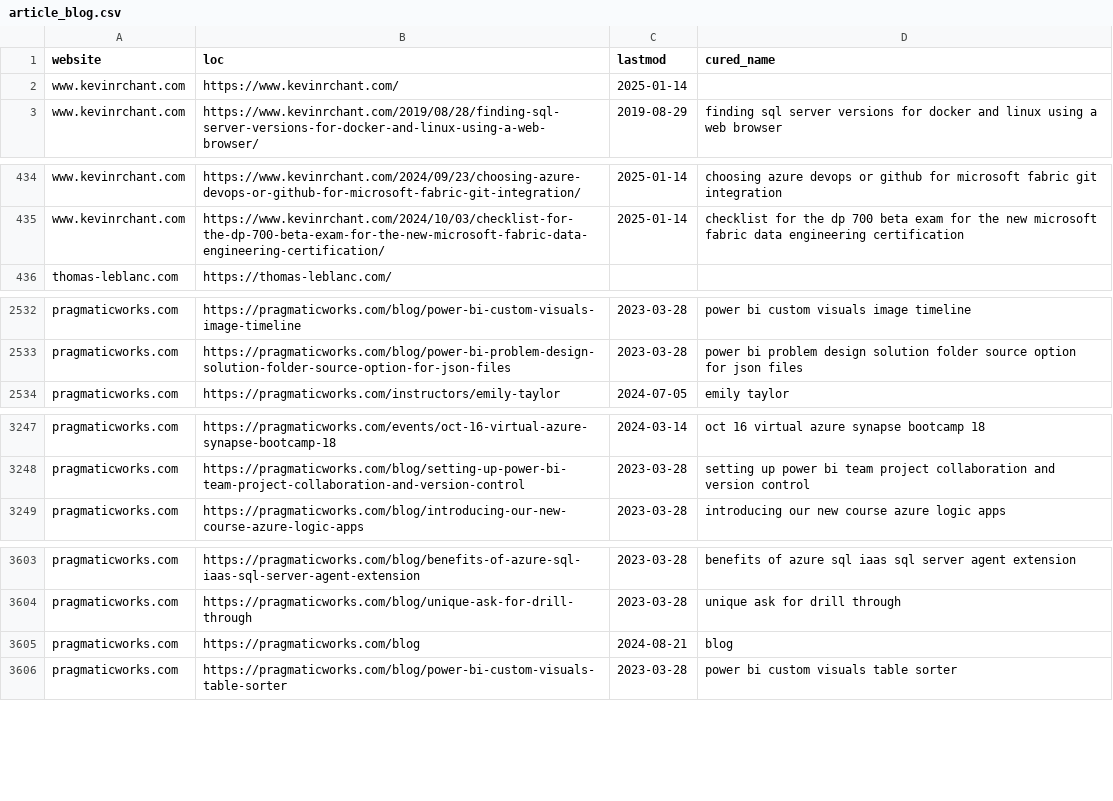
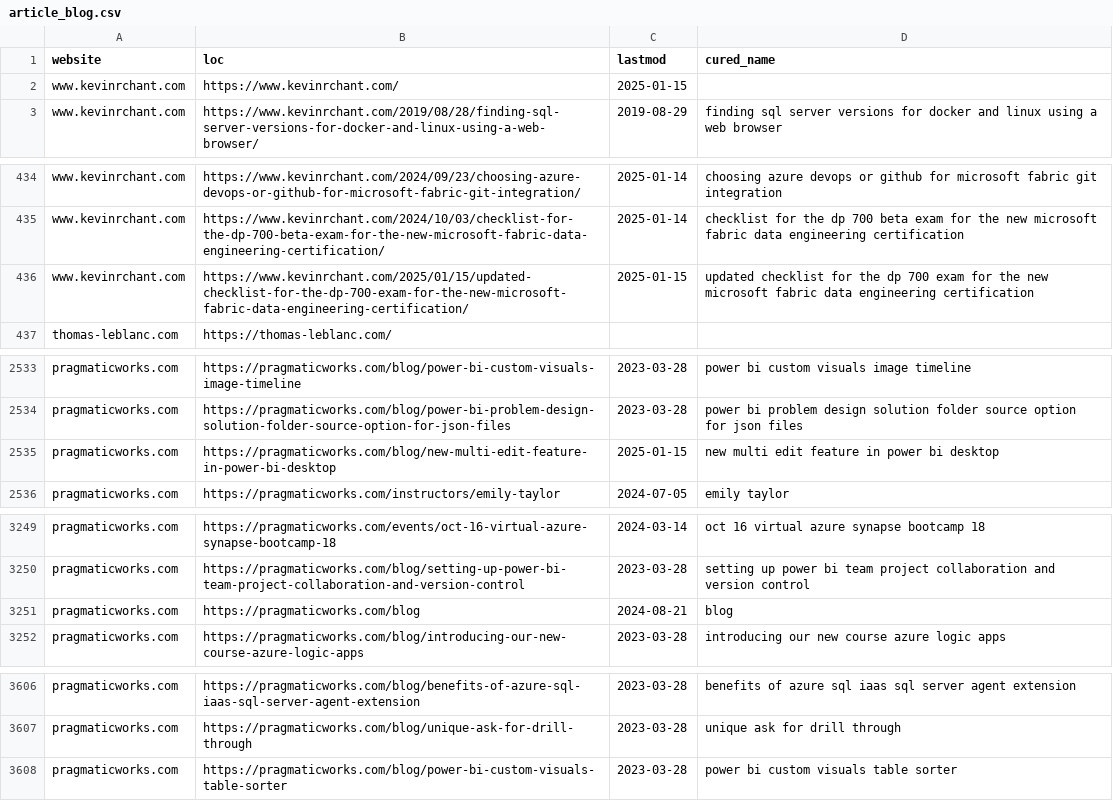
Before and after one commit to julian-passebecq/newsai_script, a CSV file: data/article_blog.csv, drawn as a sheet; only a part is shown, gaps mark what is left out; the diff covers the shown part only.

```diff
--- a/data/article_blog.csv
+++ b/data/article_blog.csv
@@ -1,3 +1,3 @@
 website,loc,lastmod,cured_name
-www.kevinrchant.com,https://www.kevinrchant.com/,2025-01-14,
+www.kevinrchant.com,https://www.kevinrchant.com/,2025-01-15,
 www.kevinrchant.com,https://www.kevinrchant.com/2019/08/28/finding-sql-server-versions-for-docker-and-linux-using-a-web-browser/,2019-08-29,finding sql server versions for docker and linux using a web browser
@@ -435,2 +435,3 @@ www.kevinrchant.com,https://www.kevinrchant.com/2024/09/23/choosing-azure-devops
 www.kevinrchant.com,https://www.kevinrchant.com/2024/10/03/checklist-for-the-dp-700-beta-exam-for-the-new-microsoft-fabric-data-engineering-certification/,2025-01-14,checklist for the dp 700 beta exam for the new microsoft fabric data engineering certification
+www.kevinrchant.com,https://www.kevinrchant.com/2025/01/15/updated-checklist-for-the-dp-700-exam-for-the-new-microsoft-fabric-data-engineering-certification/,2025-01-15,updated checklist for the dp 700 exam for the new microsoft fabric data engineering certification
 thomas-leblanc.com,https://thomas-leblanc.com/,,
@@ -2533,2 +2534,3 @@ pragmaticworks.com,https://pragmaticworks.com/blog/power-bi-custom-visuals-image
 pragmaticworks.com,https://pragmaticworks.com/blog/power-bi-problem-design-solution-folder-source-option-for-json-files,2023-03-28,power bi problem design solution folder source option for json files
+pragmaticworks.com,https://pragmaticworks.com/blog/new-multi-edit-feature-in-power-bi-desktop,2025-01-15,new multi edit feature in power bi desktop
 pragmaticworks.com,https://pragmaticworks.com/instructors/emily-taylor,2024-07-05,emily taylor
@@ -3248,2 +3250,3 @@ pragmaticworks.com,https://pragmaticworks.com/events/oct-16-virtual-azure-synaps
 pragmaticworks.com,https://pragmaticworks.com/blog/setting-up-power-bi-team-project-collaboration-and-version-control,2023-03-28,setting up power bi team project collaboration and version control
+pragmaticworks.com,https://pragmaticworks.com/blog,2024-08-21,blog
 pragmaticworks.com,https://pragmaticworks.com/blog/introducing-our-new-course-azure-logic-apps,2023-03-28,introducing our new course azure logic apps
@@ -3604,3 +3607,2 @@ pragmaticworks.com,https://pragmaticworks.com/blog/benefits-of-azure-sql-iaas-sq
 pragmaticworks.com,https://pragmaticworks.com/blog/unique-ask-for-drill-through,2023-03-28,unique ask for drill through
-pragmaticworks.com,https://pragmaticworks.com/blog,2024-08-21,blog
 pragmaticworks.com,https://pragmaticworks.com/blog/power-bi-custom-visuals-table-sorter,2023-03-28,power bi custom visuals table sorter
```
Also changed, not shown: 36 moved rows elsewhere in this file, data/sitemap.csv.
